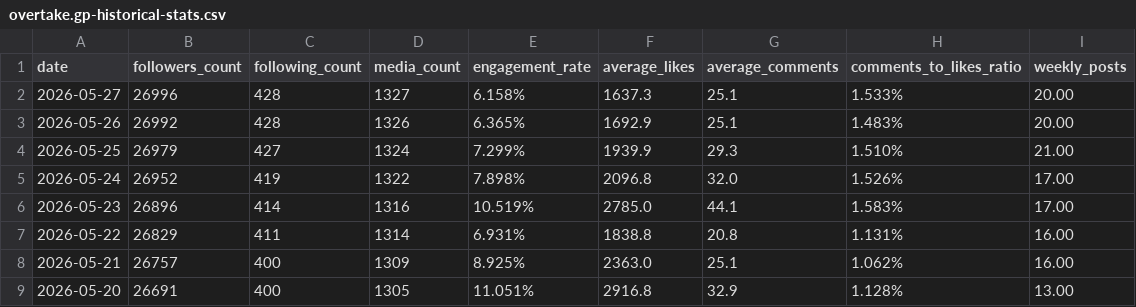
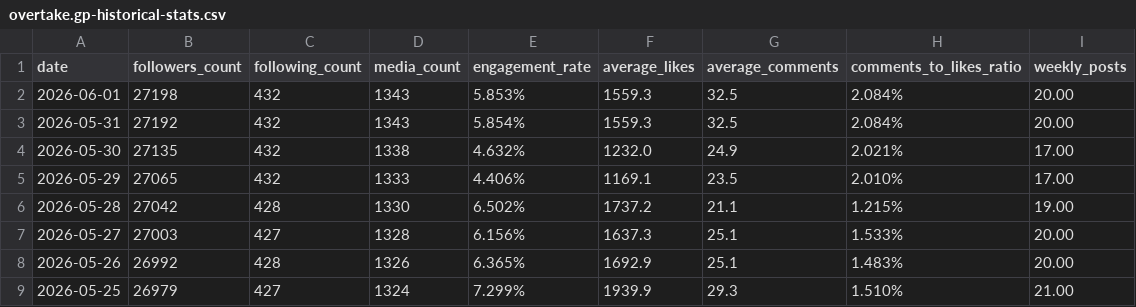
Before and after one commit to Skidfrog/sprints, a CSV file: projecte/overtake.gp-historical-stats.csv, drawn as a sheet; only a part is shown; the shorter side is filled out with more unchanged rows.

```diff
--- a/projecte/overtake.gp-historical-stats.csv
+++ b/projecte/overtake.gp-historical-stats.csv
@@ -1,3 +1,8 @@
 date,followers_count,following_count,media_count,engagement_rate,average_likes,average_comments,comments_to_likes_ratio,weekly_posts
-2026-05-27,26996,428,1327,6.158%,1637.3,25.1,1.533%,20.00
+2026-06-01,27198,432,1343,5.853%,1559.3,32.5,2.084%,20.00
+2026-05-31,27192,432,1343,5.854%,1559.3,32.5,2.084%,20.00
+2026-05-30,27135,432,1338,4.632%,1232.0,24.9,2.021%,17.00
+2026-05-29,27065,432,1333,4.406%,1169.1,23.5,2.010%,17.00
+2026-05-28,27042,428,1330,6.502%,1737.2,21.1,1.215%,19.00
+2026-05-27,27003,427,1328,6.156%,1637.3,25.1,1.533%,20.00
 2026-05-26,26992,428,1326,6.365%,1692.9,25.1,1.483%,20.00
```
Also changed, not shown: projecte/brake.gp-historical-stats.csv, projecte/everythingmotoracing-historical-stats.csv, 8 other files.
